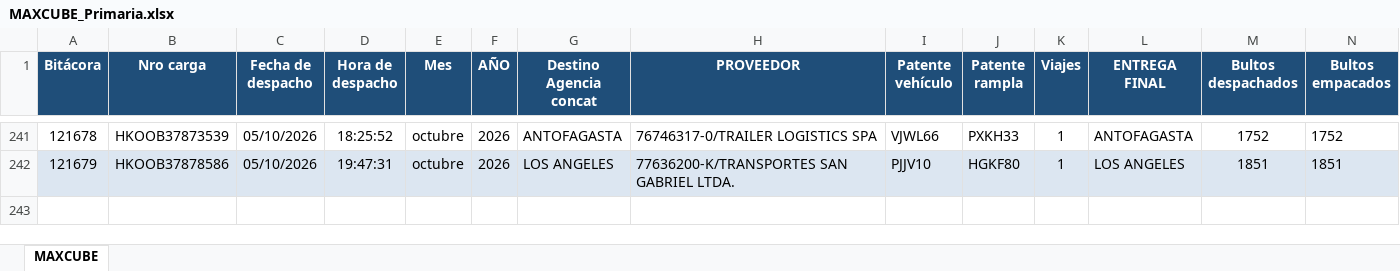
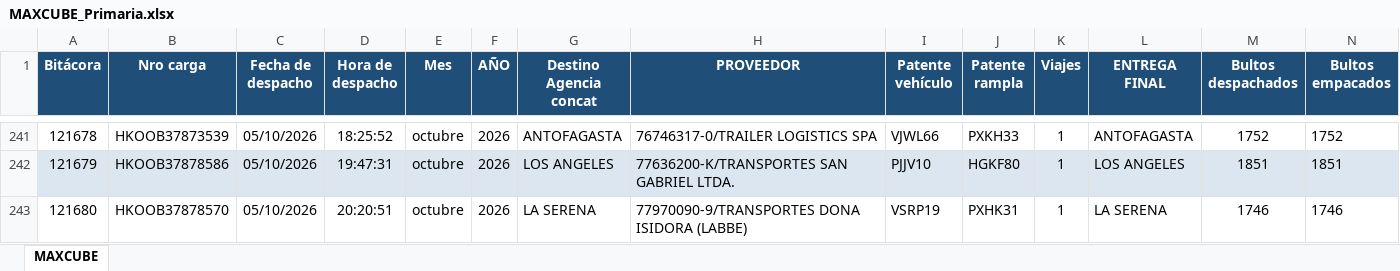
Before and after one commit to ErhickDiaz/COPIA-DASHBOARD_STREAMLIT_LOGISTIC, an Excel workbook: data/MAXCUBE_Primaria.xlsx, sheet MAXCUBE, drawn as a sheet; only a part is shown, gaps mark what is left out; values as stored, in another font and other column widths than the file's, no borders; rows hold the shown columns only; the diff names each change by its address in the sheet, - before the commit and + after, or states it on an @@ line.

Commit message:
Actualización 2026-10-05 20:39:34.907232

```diff
--- a/data/MAXCUBE_Primaria.xlsx (sheet MAXCUBE)
+++ b/data/MAXCUBE_Primaria.xlsx (sheet MAXCUBE)
+row 243: 121680 | HKOOB37878570 | 05/10/2026 | 20:20:51 | octubre | 2026 | LA SERENA | 77970090-9/TRANSPORTES DONA ISIDORA (LABBE) | VSRP19 | PXHK31 | 1 | LA SERENA | 1746 | 1746
```
